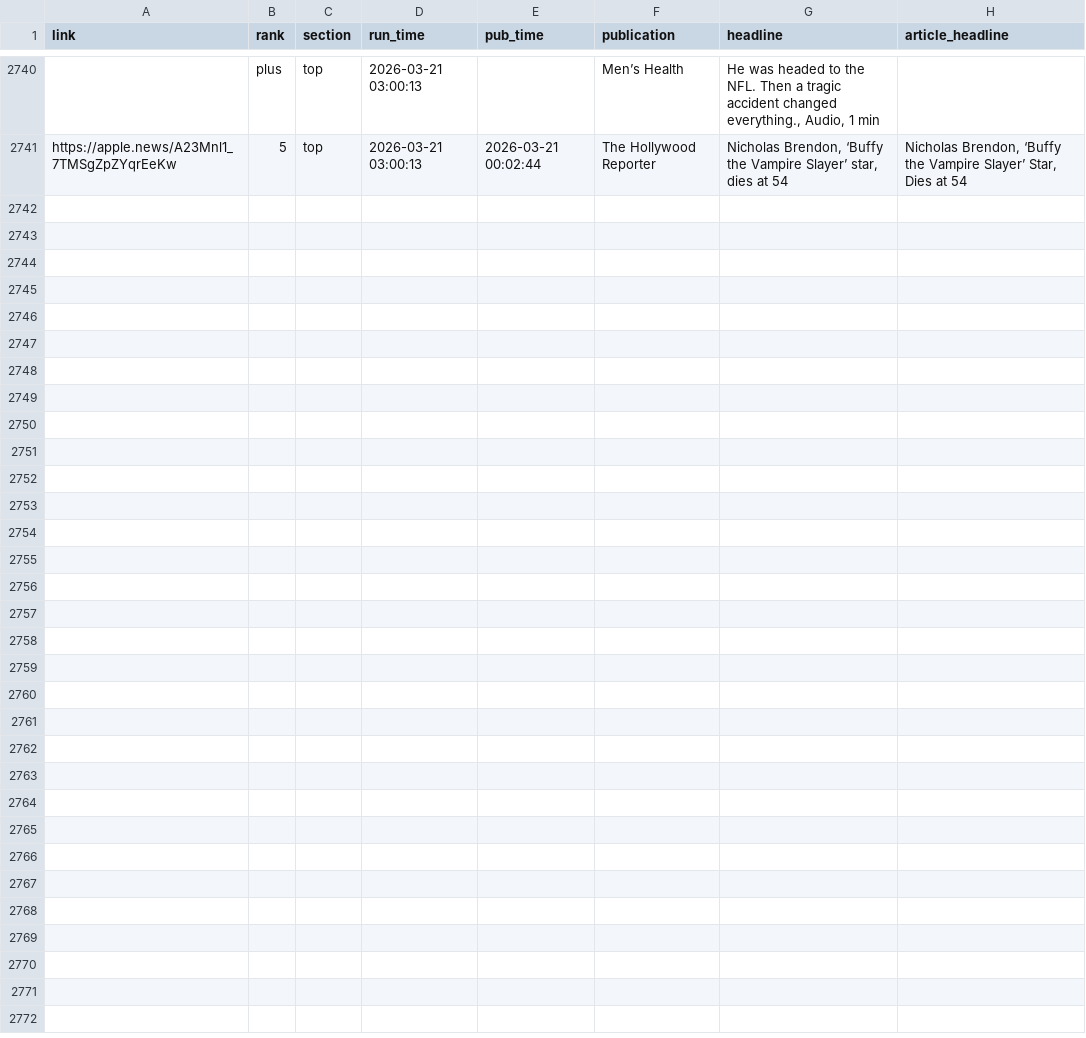
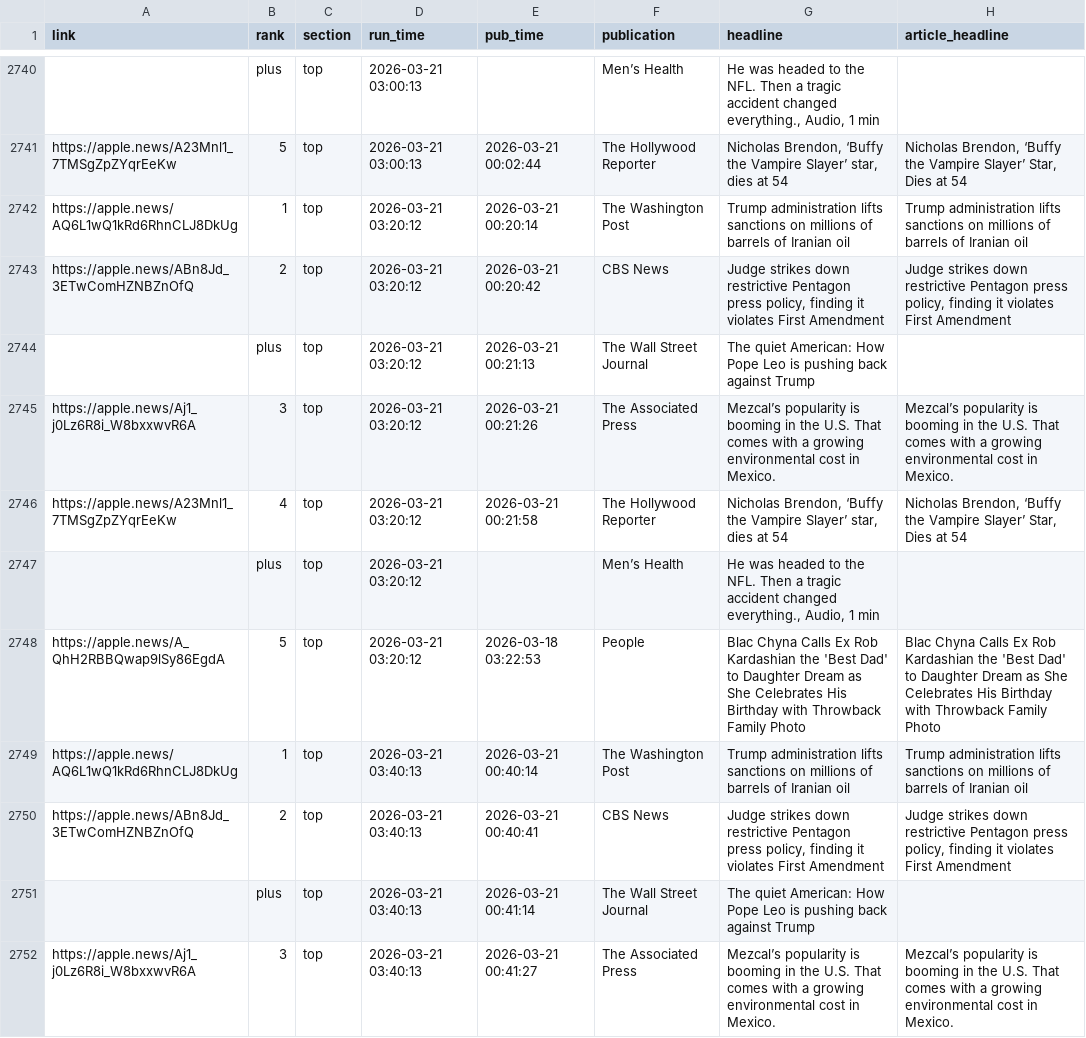
Before and after one commit to jackbandy/apple-news-scraper, a CSV file: data_output/stories.csv, drawn as a sheet; only a part is shown, gaps mark what is left out; the diff covers the shown part only; the diff names each change by its address in the sheet, - before the commit and + after, or states it on an @@ line.

Commit message:
Auto commit with data, 2026-03-21 04:13

```diff
--- a/data_output/stories.csv
+++ b/data_output/stories.csv
+row 2742: https://apple.news/AQ6L1wQ1kRd6RhnCLJ8DkUg | 1 | top | 2026-03-21 03:20:12 | 2026-03-21 00:20:14 | The Washington Post | Trump administration lifts sanctions on millions of barrels of Iranian oil | Trump administration lifts sanctions on millions of barrels of Iranian oil
+row 2743: https://apple.news/ABn8Jd_3ETwComHZNBZnOfQ | 2 | top | 2026-03-21 03:20:12 | 2026-03-21 00:20:42 | CBS News | Judge strikes down restrictive Pentagon press policy, finding it violates First Amendment | Judge strikes down restrictive Pentagon press policy, finding it violates First Amendment
+row 2744:  | plus | top | 2026-03-21 03:20:12 | 2026-03-21 00:21:13 | The Wall Street Journal | The quiet American: How Pope Leo is pushing back against Trump
+row 2745: https://apple.news/Aj1_j0Lz6R8i_W8bxxwvR6A | 3 | top | 2026-03-21 03:20:12 | 2026-03-21 00:21:26 | The Associated Press | Mezcal’s popularity is booming in the U.S. That comes with a growing environmental cost in Mexico. | Mezcal’s popularity is booming in the U.S. That comes with a growing environmental cost in Mexico.
+row 2746: https://apple.news/A23Mnl1_7TMSgZpZYqrEeKw | 4 | top | 2026-03-21 03:20:12 | 2026-03-21 00:21:58 | The Hollywood Reporter | Nicholas Brendon, ‘Buffy the Vampire Slayer’ star, dies at 54 | Nicholas Brendon, ‘Buffy the Vampire Slayer’ Star, Dies at 54
+row 2747:  | plus | top | 2026-03-21 03:20:12 |  | Men’s Health | He was headed to the NFL. Then a tragic accident changed everything., Audio, 1 min
+row 2748: https://apple.news/A_QhH2RBBQwap9lSy86EgdA | 5 | top | 2026-03-21 03:20:12 | 2026-03-18 03:22:53 | People | Blac Chyna Calls Ex Rob Kardashian the 'Best Dad' to Daughter Dream as She Celebrates His Birthday with Throwback Family Photo | Blac Chyna Calls Ex Rob Kardashian the 'Best Dad' to Daughter Dream as She Celebrates His Birthday with Throwback Family Photo
+row 2749: https://apple.news/AQ6L1wQ1kRd6RhnCLJ8DkUg | 1 | top | 2026-03-21 03:40:13 | 2026-03-21 00:40:14 | The Washington Post | Trump administration lifts sanctions on millions of barrels of Iranian oil | Trump administration lifts sanctions on millions of barrels of Iranian oil
+row 2750: https://apple.news/ABn8Jd_3ETwComHZNBZnOfQ | 2 | top | 2026-03-21 03:40:13 | 2026-03-21 00:40:41 | CBS News | Judge strikes down restrictive Pentagon press policy, finding it violates First Amendment | Judge strikes down restrictive Pentagon press policy, finding it violates First Amendment
+row 2751:  | plus | top | 2026-03-21 03:40:13 | 2026-03-21 00:41:14 | The Wall Street Journal | The quiet American: How Pope Leo is pushing back against Trump
+row 2752: https://apple.news/Aj1_j0Lz6R8i_W8bxxwvR6A | 3 | top | 2026-03-21 03:40:13 | 2026-03-21 00:41:27 | The Associated Press | Mezcal’s popularity is booming in the U.S. That comes with a growing environmental cost in Mexico. | Mezcal’s popularity is booming in the U.S. That comes with a growing environmental cost in Mexico.
```
Also changed, not shown: 10 added rows elsewhere in this file, 3 other files.
